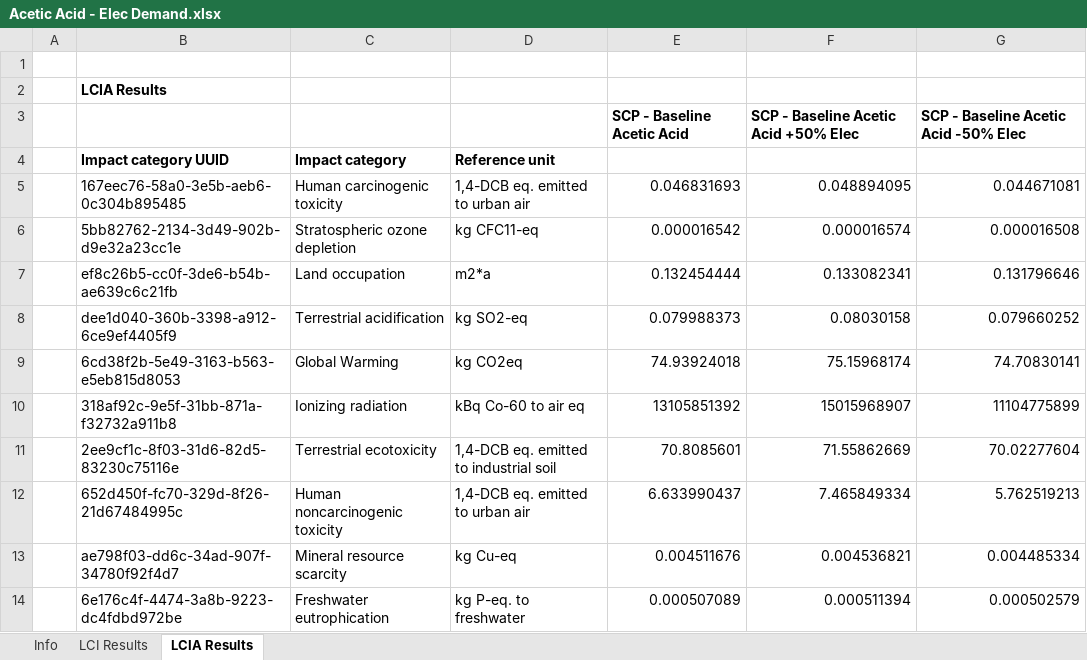
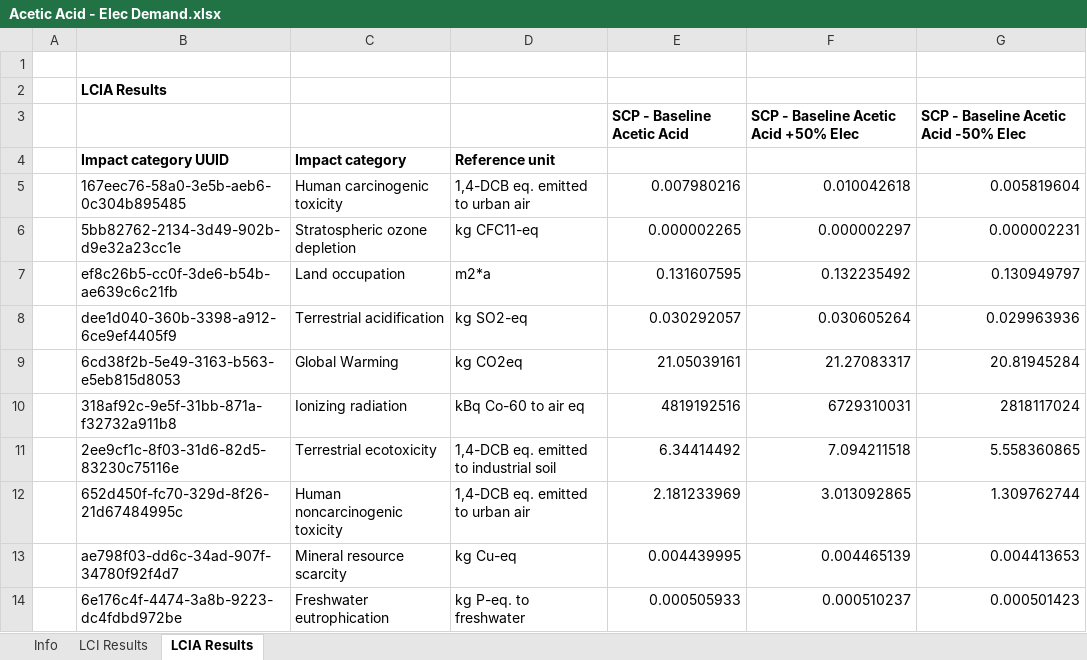
Before and after one commit to abjean-ISU/CO2toSCP_2026, an Excel workbook: OpenLCA_SAResults/Acetic Acid - Elec Demand.xlsx, sheet LCIA Results, drawn as a sheet; only a part is shown; values as stored, in another font and other column widths than the file's, no borders; the diff covers the shown part only; the diff names each change by its address in the sheet, - before the commit and + after, or states it on an @@ line.

```diff
--- a/OpenLCA_SAResults/Acetic Acid - Elec Demand.xlsx (sheet LCIA Results)
+++ b/OpenLCA_SAResults/Acetic Acid - Elec Demand.xlsx (sheet LCIA Results)
-E5: 0.046831693
+E5: 0.007980216
-F5: 0.048894095
+F5: 0.010042618
-G5: 0.044671081
+G5: 0.005819604
-E6: 0.000016542
+E6: 0.000002265
-F6: 0.000016574
+F6: 0.000002297
-G6: 0.000016508
+G6: 0.000002231
-E7: 0.132454444
+E7: 0.131607595
-F7: 0.133082341
+F7: 0.132235492
-G7: 0.131796646
+G7: 0.130949797
-E8: 0.079988373
+E8: 0.030292057
-F8: 0.08030158
+F8: 0.030605264
-G8: 0.079660252
+G8: 0.029963936
-E9: 74.93924018
+E9: 21.05039161
-F9: 75.15968174
+F9: 21.27083317
-G9: 74.70830141
+G9: 20.81945284
-E10: 13105851392
+E10: 4819192516
-F10: 15015968907
+F10: 6729310031
-G10: 11104775899
+G10: 2818117024
-E11: 70.8085601
+E11: 6.34414492
-F11: 71.55862669
+F11: 7.094211518
-G11: 70.02277604
+G11: 5.558360865
-E12: 6.633990437
+E12: 2.181233969
-F12: 7.465849334
+F12: 3.013092865
-G12: 5.762519213
+G12: 1.309762744
-E13: 0.004511676
+E13: 0.004439995
-F13: 0.004536821
+F13: 0.004465139
-G13: 0.004485334
+G13: 0.004413653
-E14: 0.000507089
+E14: 0.000505933
-F14: 0.000511394
+F14: 0.000510237
-G14: 0.000502579
+G14: 0.000501423
```
Also changed, not shown: 24 edited cells elsewhere in this sheet, sheet LCI Results, OpenLCA_SAResults/Fructose - Elec Demand.xlsx, OpenLCA_SAResults/Fructose - HX Utilities.xlsx, 21 other files.
